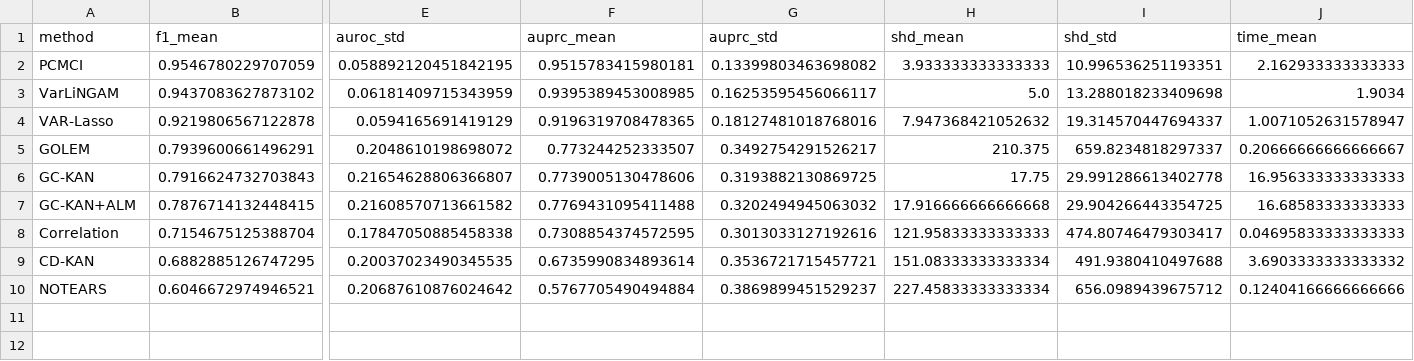
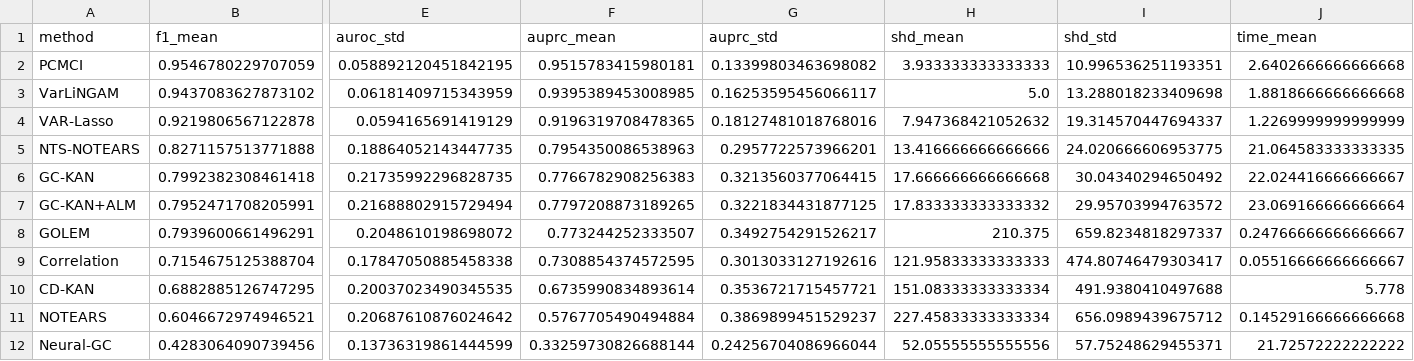
Before and after one commit to vinhqdang/KAN_time_series, a CSV file: experimental_results/honest_causal_agg.csv, drawn as a sheet; only a part is shown, gaps mark what is left out; removed rows and columns are numbered as before the commit, all else as after; rows hold the shown columns only; the diff names each change by its address in the sheet, - before the commit and + after, or states it on an @@ line.

```diff
--- a/experimental_results/honest_causal_agg.csv
+++ b/experimental_results/honest_causal_agg.csv
-J2 (time_mean): 2.162933333333333
+J2 (time_mean): 2.6402666666666668
-J3 (time_mean): 1.9034
+J3 (time_mean): 1.8818666666666668
-J4 (time_mean): 1.0071052631578947
+J4 (time_mean): 1.2269999999999999
+row 5: NTS-NOTEARS | 0.8271157513771888 | 0.18864052143447735 | 0.7954350086538963 | 0.2957722573966201 | 13.416666666666666 | 24.020666606953775 | 21.064583333333335
+row 6: GC-KAN | 0.7992382308461418 | 0.21735992296828735 | 0.7766782908256383 | 0.3213560377064415 | 17.666666666666668 | 30.04340294650492 | 22.024416666666667
+row 7: GC-KAN+ALM | 0.7952471708205991 | 0.21688802915729494 | 0.7797208873189265 | 0.3221834431877125 | 17.833333333333332 | 29.95703994763572 | 23.069166666666664
-J8 (time_mean): 0.20666666666666667
+J8 (time_mean): 0.24766666666666667
-row 6: GC-KAN | 0.7916624732703843 | 0.21654628806366807 | 0.7739005130478606 | 0.3193882130869725 | 17.75 | 29.991286613402778 | 16.956333333333333
-row 7: GC-KAN+ALM | 0.7876714132448415 | 0.21608570713661582 | 0.7769431095411488 | 0.3202494945063032 | 17.916666666666668 | 29.904266443354725 | 16.68583333333333
-J9 (time_mean): 0.04695833333333333
+J9 (time_mean): 0.05516666666666667
-J10 (time_mean): 3.6903333333333332
+J10 (time_mean): 5.778
-J11 (time_mean): 0.12404166666666666
+J11 (time_mean): 0.14529166666666668
+row 12: Neural-GC | 0.4283064090739456 | 0.13736319861444599 | 0.33259730826688144 | 0.24256704086966044 | 52.05555555555556 | 57.75248629455371 | 21.72572222222222
```
Also changed, not shown: experimental_results/honest_causal_raw.csv, experimental_results/honest_causal_stats.csv, 10 other files.
